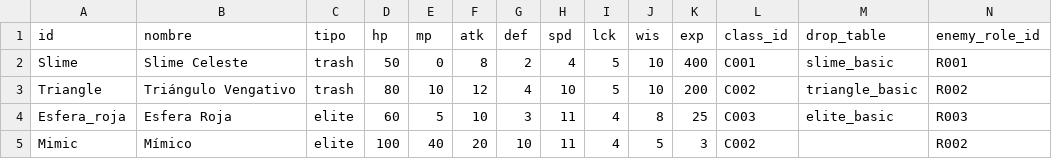
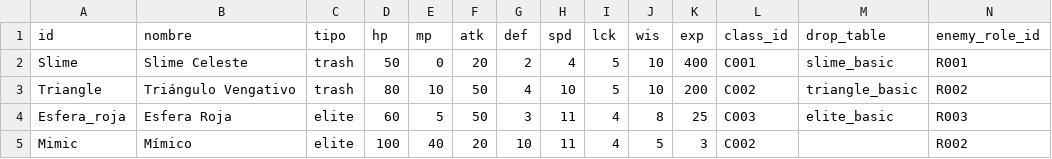
Before and after one commit to EpsilonIndes/NexusRPG, a CSV file: Data/Enemy_stats/stats_enemigos.csv, drawn as a sheet.

Commit message:
Actualizar estadísticas de enemigos y añadir precisión y daño crítico por defecto en Combatant

```diff
--- a/Data/Enemy_stats/stats_enemigos.csv
+++ b/Data/Enemy_stats/stats_enemigos.csv
@@ -1,5 +1,5 @@
 id,nombre,tipo,hp,mp,atk,def,spd,lck,wis,exp,class_id,drop_table,enemy_role_id
-Slime,Slime Celeste,trash,50,0,8,2,4,5,10,400,C001,slime_basic,R001
-Triangle,Triángulo Vengativo,trash,80,10,12,4,10,5,10,200,C002,triangle_basic,R002
-Esfera_roja,Esfera Roja,elite,60,5,10,3,11,4,8,25,C003,elite_basic,R003
+Slime,Slime Celeste,trash,50,0,20,2,4,5,10,400,C001,slime_basic,R001
+Triangle,Triángulo Vengativo,trash,80,10,50,4,10,5,10,200,C002,triangle_basic,R002
+Esfera_roja,Esfera Roja,elite,60,5,50,3,11,4,8,25,C003,elite_basic,R003
 Mimic,Mímico,elite,100,40,20,10,11,4,5,3,C002,,R002
```
Also changed, not shown: 2 other files.
